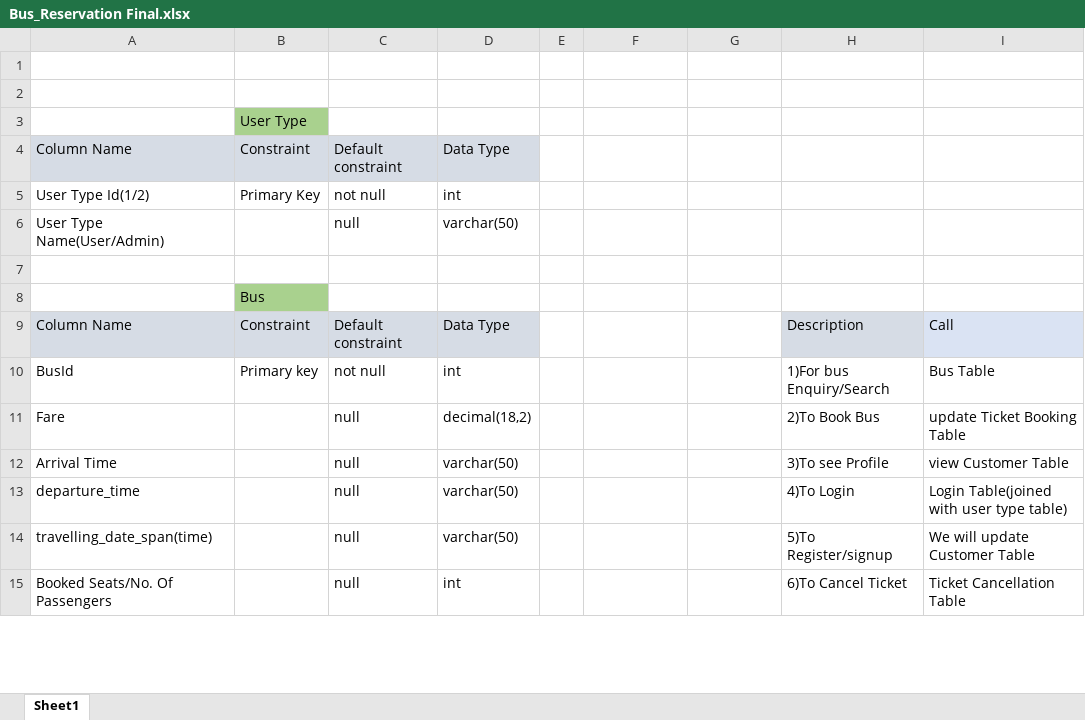
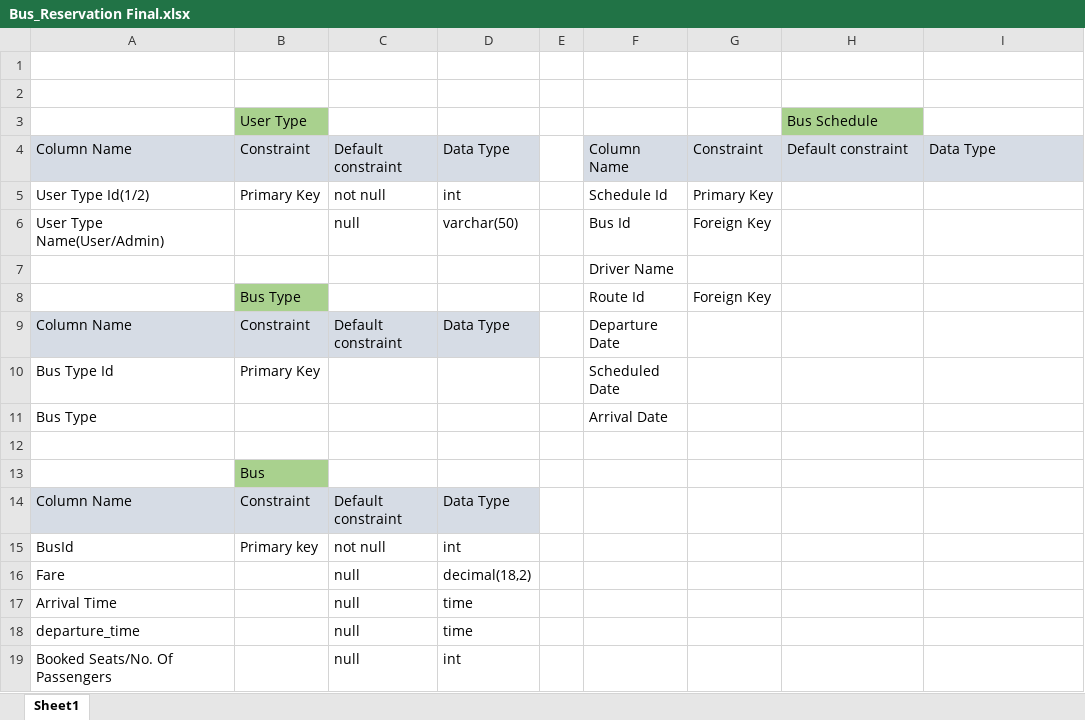
Before and after one commit to Team8-BR/Bus_Reservation, an Excel workbook: Bus_Reservation Final.xlsx, sheet Sheet1, drawn as a sheet; only a part is shown; values as stored, in another font and other column widths than the file's, no borders; removed rows and columns are numbered as before the commit, all else as after; the diff covers the shown part only; the diff names each change by its address in the sheet, - before the commit and + after, or states it on an @@ line.

Commit message:
Add files via upload
Updated Data Tables

```diff
--- a/Bus_Reservation Final.xlsx (sheet Sheet1)
+++ b/Bus_Reservation Final.xlsx (sheet Sheet1)
-H3: (empty)
+H3: Bus Schedule
-H3 fill: none
+H3 fill: #A9D18E
-F4: (empty)
+F4: Column Name
-F4:I4 fill: none
+F4:I4 fill: #D6DCE5
-G4: (empty)
+G4: Constraint
-H4: (empty)
+H4: Default constraint
-I4: (empty)
+I4: Data Type
-F5: (empty)
+F5: Schedule Id
-G5: (empty)
+G5: Primary Key
-F6: (empty)
+F6: Bus Id
-G6: (empty)
+G6: Foreign Key
+row 7:  |  |  |  |  | Driver Name
+row 8:  | Bus Type |  |  |  | Route Id | Foreign Key
+row 9: Column Name | Constraint | Default constraint | Data Type |  | Departure Date
+row 10: Bus Type Id | Primary Key |  |  |  | Scheduled Date
+row 11: Bus Type |  |  |  |  | Arrival Date
-H14: Description
+H14: (empty)
-H14 fill: #D6DCE5
+H14 fill: none
-I14: Call
+I14: (empty)
-I14 fill: #DAE3F3
+I14 fill: none
-H15: 1)For bus Enquiry/Search
+H15: (empty)
-I15: Bus Table
+I15: (empty)
-H16: 2)To Book Bus
+H16: (empty)
-I16: update Ticket Booking Table
+I16: (empty)
-D17:D18: varchar(50)
+D17:D18: time
-H17: 3)To see Profile
+H17: (empty)
-I17: view Customer Table
+I17: (empty)
-H18: 4)To Login
+H18: (empty)
-I18: Login Table(joined with user type table)
+I18: (empty)
-row 14: travelling_date_span(time) |  | null | varchar(50) |  |  |  | 5)To Register/signup | We will update Customer Table
-H19: 6)To Cancel Ticket
+H19: (empty)
-I19: Ticket Cancellation Table
+I19: (empty)
```
Also changed, not shown: 19 added rows, 7 removed rows, 30 edited cells and cell formats elsewhere in this sheet.
